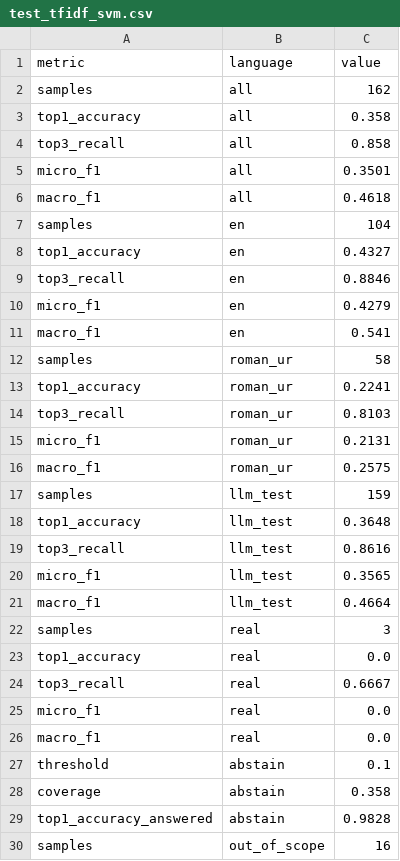
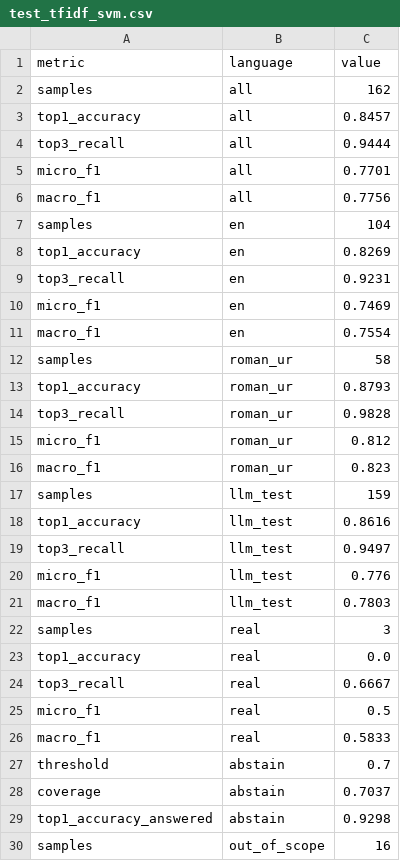
Before and after one commit to Sadia-Farooque/AI-Legal-Helper, a CSV file: results/test_tfidf_svm.csv, drawn as a sheet; only a part is shown; the diff covers the shown part only.

Commit message:
Calibration safety floor 0.70 (stops non-crime answers after retraining); re-run J1 test

```diff
--- a/results/test_tfidf_svm.csv
+++ b/results/test_tfidf_svm.csv
@@ -2,21 +2,21 @@ metric,language,value
 samples,all,162
-top1_accuracy,all,0.358
-top3_recall,all,0.858
-micro_f1,all,0.3501
-macro_f1,all,0.4618
+top1_accuracy,all,0.8457
+top3_recall,all,0.9444
+micro_f1,all,0.7701
+macro_f1,all,0.7756
 samples,en,104
-top1_accuracy,en,0.4327
-top3_recall,en,0.8846
-micro_f1,en,0.4279
-macro_f1,en,0.541
+top1_accuracy,en,0.8269
+top3_recall,en,0.9231
+micro_f1,en,0.7469
+macro_f1,en,0.7554
 samples,roman_ur,58
-top1_accuracy,roman_ur,0.2241
-top3_recall,roman_ur,0.8103
-micro_f1,roman_ur,0.2131
-macro_f1,roman_ur,0.2575
+top1_accuracy,roman_ur,0.8793
+top3_recall,roman_ur,0.9828
+micro_f1,roman_ur,0.812
+macro_f1,roman_ur,0.823
 samples,llm_test,159
-top1_accuracy,llm_test,0.3648
-top3_recall,llm_test,0.8616
-micro_f1,llm_test,0.3565
-macro_f1,llm_test,0.4664
+top1_accuracy,llm_test,0.8616
+top3_recall,llm_test,0.9497
+micro_f1,llm_test,0.776
+macro_f1,llm_test,0.7803
 samples,real,3
@@ -24,7 +24,7 @@ top1_accuracy,real,0.0
 top3_recall,real,0.6667
-micro_f1,real,0.0
-macro_f1,real,0.0
-threshold,abstain,0.1
-coverage,abstain,0.358
-top1_accuracy_answered,abstain,0.9828
+micro_f1,real,0.5
+macro_f1,real,0.5833
+threshold,abstain,0.7
+coverage,abstain,0.7037
+top1_accuracy_answered,abstain,0.9298
 samples,out_of_scope,16
```
Also changed, not shown: 1 edited cell elsewhere in this file, results/test_distilbert.csv, results/test_tfidf_lr.csv, 12 other files.
